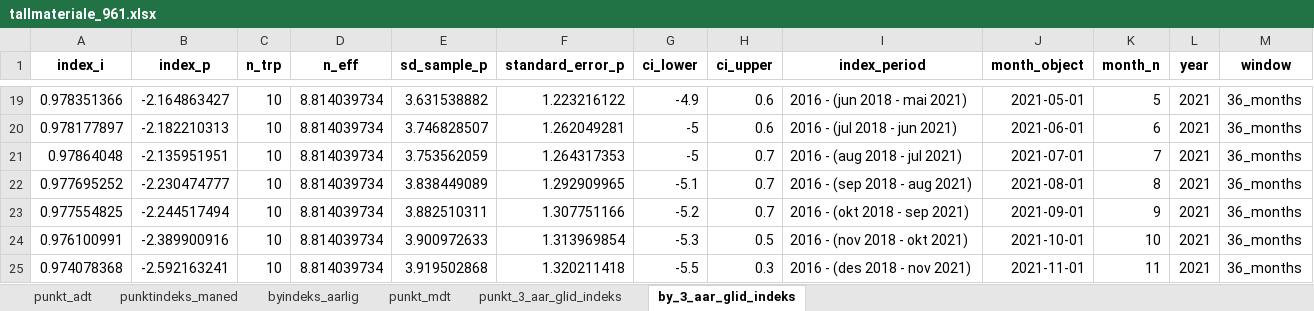
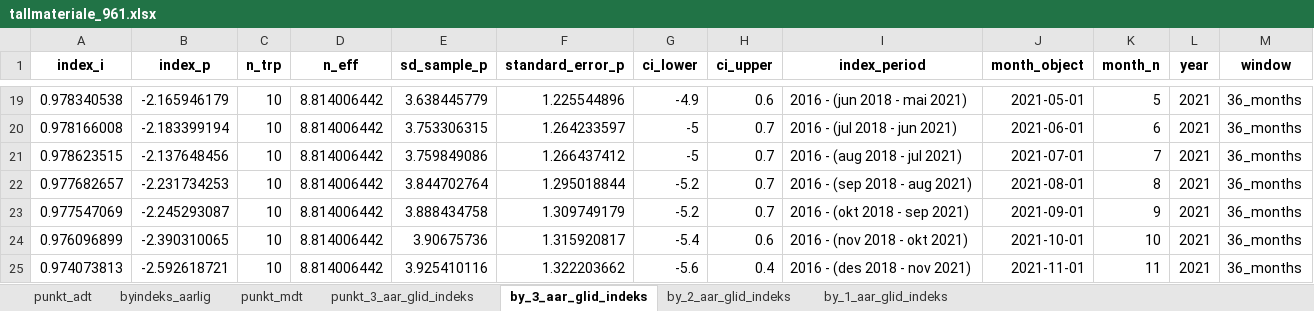
Before and after one commit to snohan/byindeks, an Excel workbook: data_indexpoints_tidy/tallmateriale_961.xlsx, sheet by_3_aar_glid_indeks, drawn as a sheet; only a part is shown, gaps mark what is left out; values as stored, in another font and other column widths than the file's, no borders; removed rows and columns are numbered as before the commit, all else as after; the diff covers the shown part only; the diff names each change by its address in the sheet, - before the commit and + after, or states it on an @@ line.

Commit message:
City index Tromso 2023-10.

```diff
--- a/data_indexpoints_tidy/tallmateriale_961.xlsx (sheet by_3_aar_glid_indeks)
+++ b/data_indexpoints_tidy/tallmateriale_961.xlsx (sheet by_3_aar_glid_indeks)
-sheet tab: punktindeks_maned
+sheet tab: by_2_aar_glid_indeks
+sheet tab: by_1_aar_glid_indeks
-A19 (index_i): 0.978351366
+A19 (index_i): 0.978340538
-B19 (index_p): -2.164863427
+B19 (index_p): -2.165946179
-D19:D23 (n_eff): 8.814039734
+D19:D23 (n_eff): 8.814006442
-E19 (sd_sample_p): 3.631538882
+E19 (sd_sample_p): 3.638445779
-F19 (standard_error_p): 1.223216122
+F19 (standard_error_p): 1.225544896
-A20 (index_i): 0.978177897
+A20 (index_i): 0.978166008
-B20 (index_p): -2.182210313
+B20 (index_p): -2.183399194
-E20 (sd_sample_p): 3.746828507
+E20 (sd_sample_p): 3.753306315
-F20 (standard_error_p): 1.262049281
+F20 (standard_error_p): 1.264233597
-H20 (ci_upper): 0.6
+H20 (ci_upper): 0.7
-A21 (index_i): 0.97864048
+A21 (index_i): 0.978623515
-B21 (index_p): -2.135951951
+B21 (index_p): -2.137648456
-E21 (sd_sample_p): 3.753562059
+E21 (sd_sample_p): 3.759849086
-F21 (standard_error_p): 1.264317353
+F21 (standard_error_p): 1.266437412
-A22 (index_i): 0.977695252
+A22 (index_i): 0.977682657
-B22 (index_p): -2.230474777
+B22 (index_p): -2.231734253
-E22 (sd_sample_p): 3.838449089
+E22 (sd_sample_p): 3.844702764
-F22 (standard_error_p): 1.292909965
+F22 (standard_error_p): 1.295018844
-G22 (ci_lower): -5.1
+G22 (ci_lower): -5.2
-A23 (index_i): 0.977554825
+A23 (index_i): 0.977547069
-B23 (index_p): -2.244517494
+B23 (index_p): -2.245293087
-E23 (sd_sample_p): 3.882510311
+E23 (sd_sample_p): 3.888434758
-F23 (standard_error_p): 1.307751166
+F23 (standard_error_p): 1.309749179
-row 24: 0.976100991 | -2.389900916 | 10 | 8.814039734 | 3.900972633 | 1.313969854 | -5.3 | 0.5 | 2016 - (nov 2018 - okt 2021) | 2021-10-01 | 10 | 2021 | 36_months
-row 25: 0.974078368 | -2.592163241 | 10 | 8.814039734 | 3.919502868 | 1.320211418 | -5.5 | 0.3 | 2016 - (des 2018 - nov 2021) | 2021-11-01 | 11 | 2021 | 36_months
+row 24: 0.976096899 | -2.390310065 | 10 | 8.814006442 | 3.90675736 | 1.315920817 | -5.4 | 0.6 | 2016 - (nov 2018 - okt 2021) | 2021-10-01 | 10 | 2021 | 36_months
+row 25: 0.974073813 | -2.592618721 | 10 | 8.814006442 | 3.925410116 | 1.322203662 | -5.6 | 0.4 | 2016 - (des 2018 - nov 2021) | 2021-11-01 | 11 | 2021 | 36_months
```
Also changed, not shown: 15 added rows, 13 removed rows and 142 edited cells elsewhere in this sheet, sheet punkt_mdt, sheet punkt_3_aar_glid_indeks, sheet byindeks_aarlig, 2 other files.
